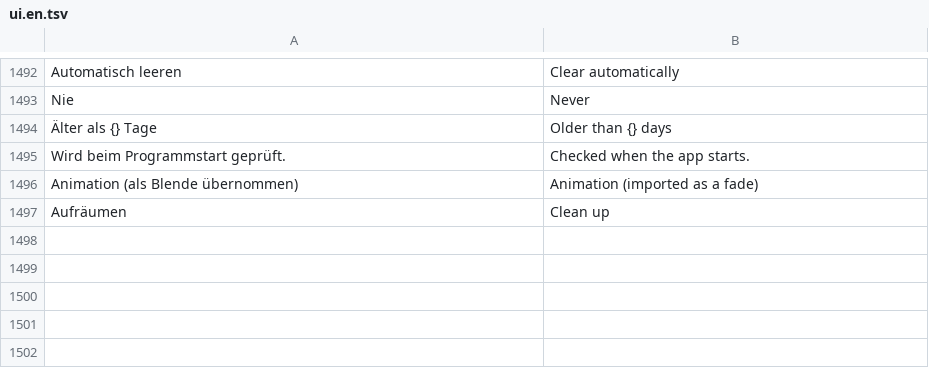
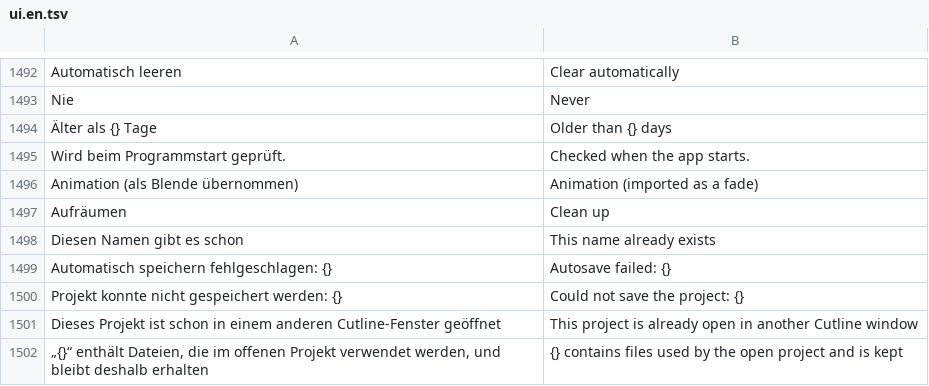
Before and after one commit to zqqqqx/cutline, a TSV file: crates/cl-i18n/locales/ui.en.tsv, drawn as a sheet; only a part is shown, gaps mark what is left out.

Commit message:
Audit: Speichern und Daten

```diff
--- a/crates/cl-i18n/locales/ui.en.tsv
+++ b/crates/cl-i18n/locales/ui.en.tsv
@@ -1497 +1497,6 @@ Animation (als Blende übernommen)	Animation (imported as a fade)
 Aufräumen	Clean up
+Diesen Namen gibt es schon	This name already exists
+Automatisch speichern fehlgeschlagen: {}	Autosave failed: {}
+Projekt konnte nicht gespeichert werden: {}	Could not save the project: {}
+Dieses Projekt ist schon in einem anderen Cutline-Fenster geöffnet	This project is already open in another Cutline window
+„{}“ enthält Dateien, die im offenen Projekt verwendet werden, und bleibt deshalb erhalten	"{}" contains files used by the open project and is kept
```
Also changed, not shown: 19 other files.
